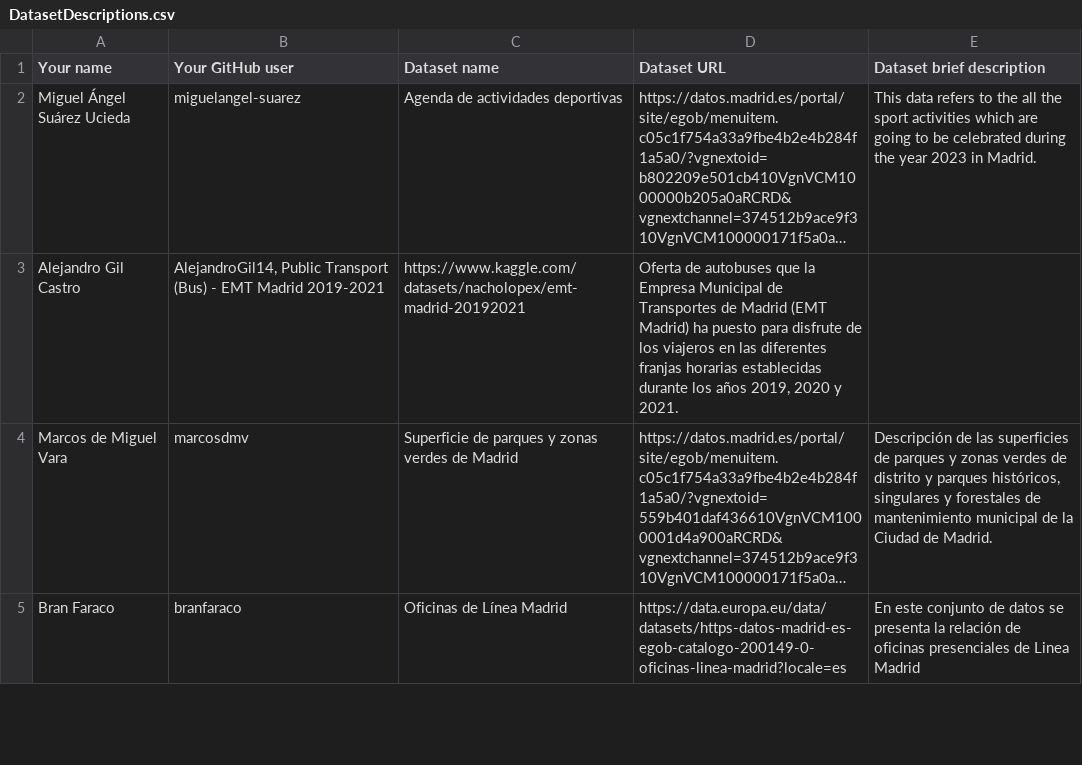
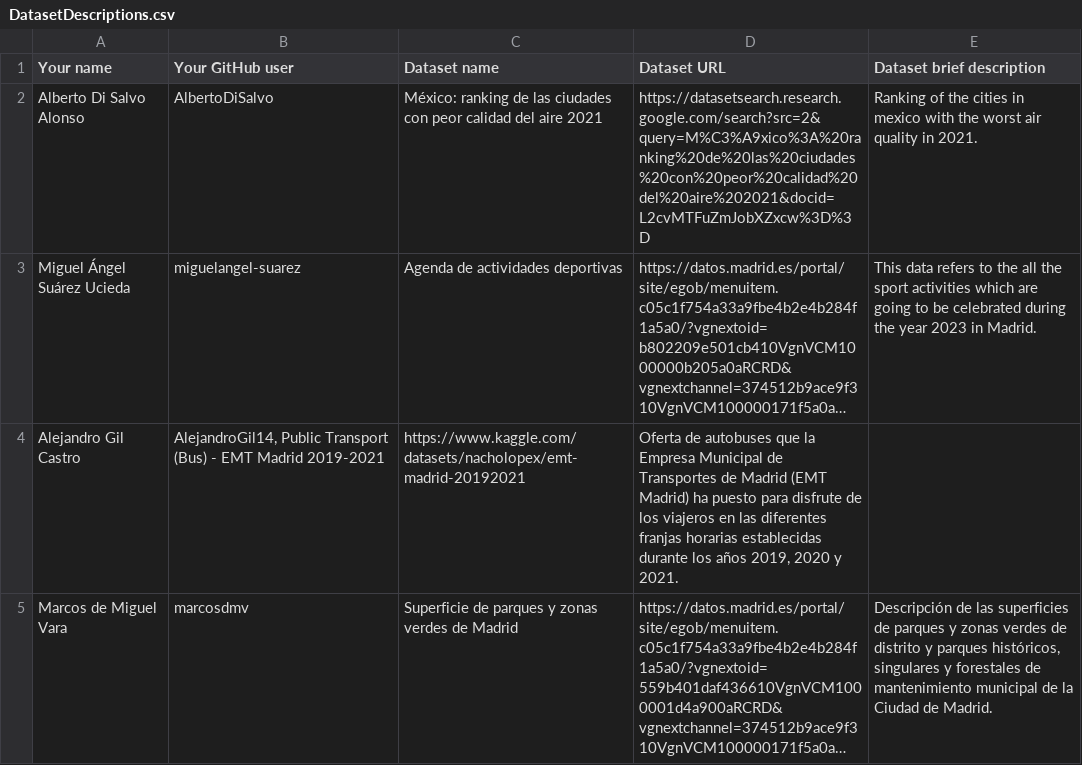
Before and after one commit to miguelangel-suarez/Curso2023-2024-DataScience, a CSV file: Assignment1/DatasetDescriptions.csv, drawn as a sheet; only a part is shown; the shorter side is filled out with more unchanged rows; long unchanged cells end in …; the diff names each change by its address in the sheet, - before the commit and + after, or states it on an @@ line.

Commit message:
Assignment 1 Alberto Di Salvo

```diff
--- a/Assignment1/DatasetDescriptions.csv
+++ b/Assignment1/DatasetDescriptions.csv
+row 2: Alberto Di Salvo Alonso | AlbertoDiSalvo | México: ranking de las ciudades con peor calidad del aire 2021 | https://datasetsearch.research.google.com/search?src=2&query=M%C3%A9xico%3A%20ranking%20de%20las%20ciudades%20con%20peor%20calidad%20del%20aire%202021&docid=L2cvMTFuZmJobXZxcw%3D%3D | Ranking of the cities in mexico with the worst air quality in 2021.
```
